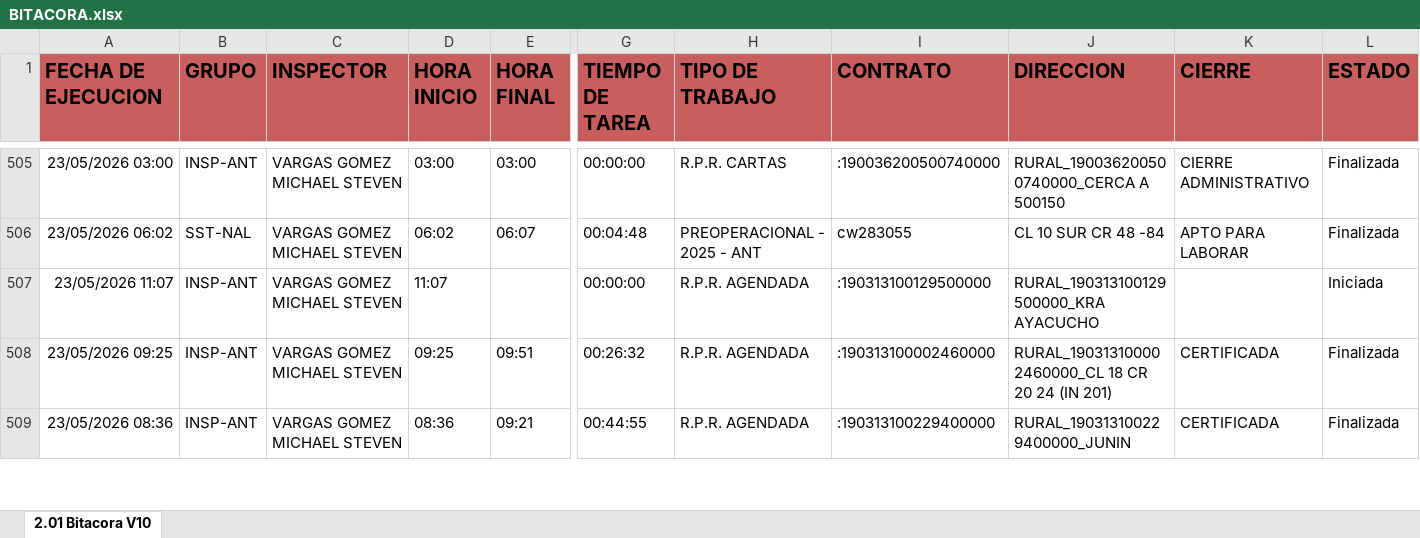
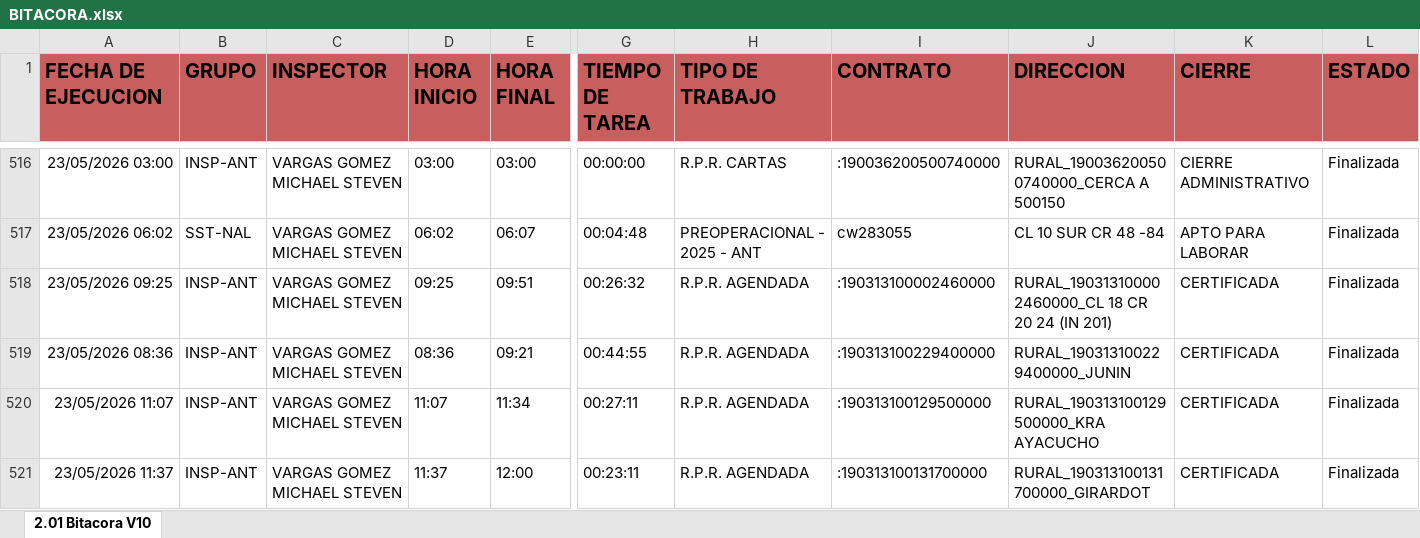
Before and after one commit to cristianchica2007z-create/dashboard-inspectores, an Excel workbook: BITACORA.xlsx, sheet 2.01 Bitacora V10, drawn as a sheet; only a part is shown, gaps mark what is left out; values as stored, in another font and other column widths than the file's, no borders; removed rows and columns are numbered as before the commit, all else as after; rows hold the shown columns only; the diff covers the shown part only; the diff names each change by its address in the sheet, - before the commit and + after, or states it on an @@ line.

Commit message:
Actualización de BITACORA.xlsx por aarroyave

```diff
--- a/BITACORA.xlsx (sheet 2.01 Bitacora V10)
+++ b/BITACORA.xlsx (sheet 2.01 Bitacora V10)
-row 507: 23/05/2026 11:07 | INSP-ANT | VARGAS GOMEZ MICHAEL STEVEN | 11:07 |  | 00:00:00 | R.P.R. AGENDADA | :190313100129500000 | RURAL_190313100129500000_KRA AYACUCHO |  | Iniciada
+row 520: 23/05/2026 11:07 | INSP-ANT | VARGAS GOMEZ MICHAEL STEVEN | 11:07 | 11:34 | 00:27:11 | R.P.R. AGENDADA | :190313100129500000 | RURAL_190313100129500000_KRA AYACUCHO | CERTIFICADA | Finalizada
+row 521: 23/05/2026 11:37 | INSP-ANT | VARGAS GOMEZ MICHAEL STEVEN | 11:37 | 12:00 | 00:23:11 | R.P.R. AGENDADA | :190313100131700000 | RURAL_190313100131700000_GIRARDOT | CERTIFICADA | Finalizada
```
Also changed, not shown: 51 added rows, 16 removed rows and 108 edited cells elsewhere in this sheet.
